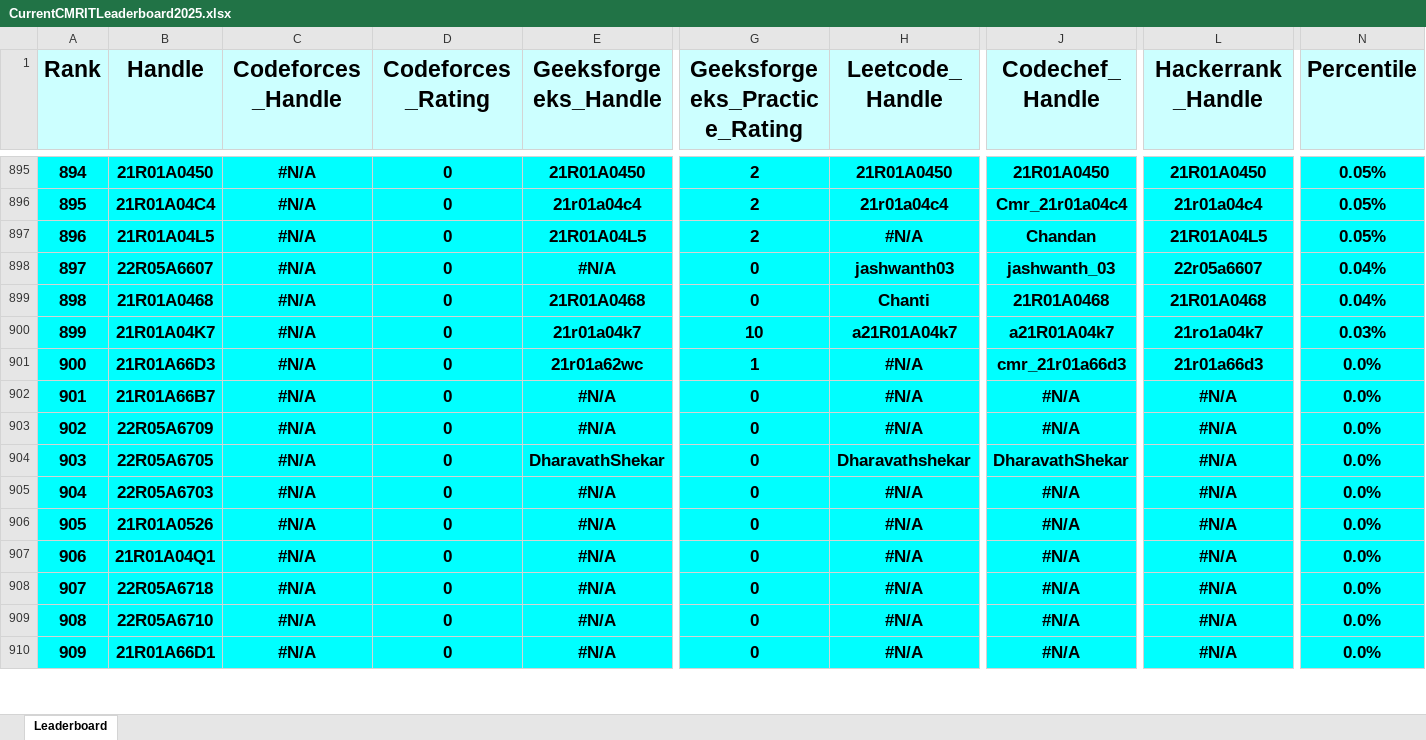
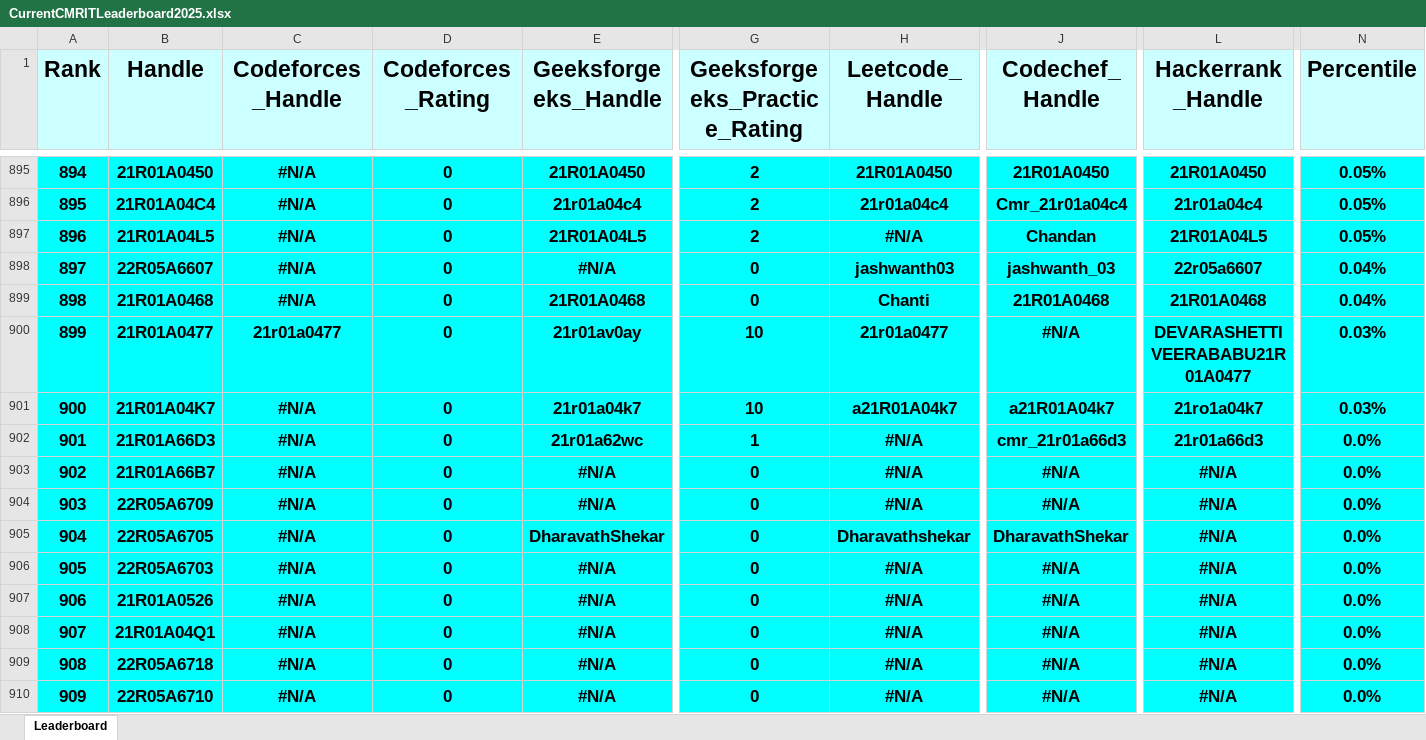
Before and after one commit to gabyah92/CMRIT2025Leaderboard, an Excel workbook: Leaderboards/CurrentCMRITLeaderboard2025.xlsx, sheet Leaderboard, drawn as a sheet; only a part is shown, gaps mark what is left out; values as stored, in another font and other column widths than the file's, no borders; the diff covers the shown part only; the diff names each change by its address in the sheet, - before the commit and + after, or states it on an @@ line.

```diff
--- a/Leaderboards/CurrentCMRITLeaderboard2025.xlsx (sheet Leaderboard)
+++ b/Leaderboards/CurrentCMRITLeaderboard2025.xlsx (sheet Leaderboard)
-B900 (Handle): 21R01A04K7
+B900 (Handle): 21R01A0477
-C900 (Codeforces_Handle): #N/A
+C900 (Codeforces_Handle): 21r01a0477
-E900 (Geeksforgeeks_Handle): 21r01a04k7
+E900 (Geeksforgeeks_Handle): 21r01av0ay
-H900 (Leetcode_Handle): a21R01A04k7
+H900 (Leetcode_Handle): 21r01a0477
-J900 (Codechef_Handle): a21R01A04k7
+J900 (Codechef_Handle): #N/A
-L900 (Hackerrank_Handle): 21ro1a04k7
+L900 (Hackerrank_Handle): DEVARASHETTIVEERABABU21R01A0477
-B901 (Handle): 21R01A66D3
+B901 (Handle): 21R01A04K7
-E901 (Geeksforgeeks_Handle): 21r01a62wc
+E901 (Geeksforgeeks_Handle): 21r01a04k7
-G901 (Geeksforgeeks_Practice_Rating): 1
+G901 (Geeksforgeeks_Practice_Rating): 10
-H901 (Leetcode_Handle): #N/A
+H901 (Leetcode_Handle): a21R01A04k7
-J901 (Codechef_Handle): cmr_21r01a66d3
+J901 (Codechef_Handle): a21R01A04k7
-L901 (Hackerrank_Handle): 21r01a66d3
+L901 (Hackerrank_Handle): 21ro1a04k7
-N901 (Percentile): 0.0%
+N901 (Percentile): 0.03%
-B902 (Handle): 21R01A66B7
+B902 (Handle): 21R01A66D3
-E902 (Geeksforgeeks_Handle): #N/A
+E902 (Geeksforgeeks_Handle): 21r01a62wc
-G902 (Geeksforgeeks_Practice_Rating): 0
+G902 (Geeksforgeeks_Practice_Rating): 1
-J902 (Codechef_Handle): #N/A
+J902 (Codechef_Handle): cmr_21r01a66d3
-L902 (Hackerrank_Handle): #N/A
+L902 (Hackerrank_Handle): 21r01a66d3
-B903 (Handle): 22R05A6709
+B903 (Handle): 21R01A66B7
-B904 (Handle): 22R05A6705
+B904 (Handle): 22R05A6709
-E904 (Geeksforgeeks_Handle): DharavathShekar
+E904 (Geeksforgeeks_Handle): #N/A
-H904 (Leetcode_Handle): Dharavathshekar
+H904 (Leetcode_Handle): #N/A
-J904 (Codechef_Handle): DharavathShekar
+J904 (Codechef_Handle): #N/A
-B905 (Handle): 22R05A6703
+B905 (Handle): 22R05A6705
-E905 (Geeksforgeeks_Handle): #N/A
+E905 (Geeksforgeeks_Handle): DharavathShekar
-H905 (Leetcode_Handle): #N/A
+H905 (Leetcode_Handle): Dharavathshekar
-J905 (Codechef_Handle): #N/A
+J905 (Codechef_Handle): DharavathShekar
-B906 (Handle): 21R01A0526
+B906 (Handle): 22R05A6703
-B907 (Handle): 21R01A04Q1
+B907 (Handle): 21R01A0526
-B908 (Handle): 22R05A6718
+B908 (Handle): 21R01A04Q1
-B909 (Handle): 22R05A6710
+B909 (Handle): 22R05A6718
-B910 (Handle): 21R01A66D1
+B910 (Handle): 22R05A6710
```
Also changed, not shown: 35 added rows, 35 removed rows and 630 edited cells elsewhere in this sheet.
